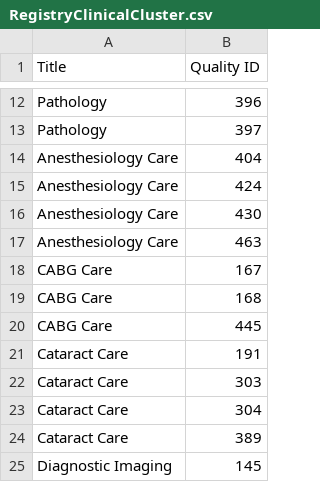
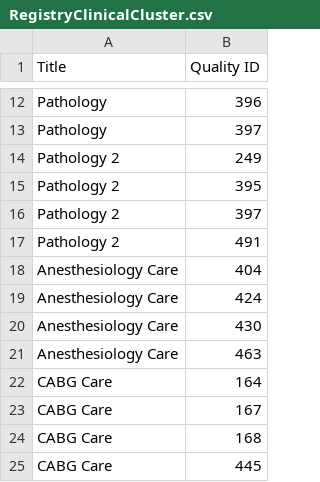
Before and after one commit to CMSgov/qpp-measures-data, a CSV file: util/clinical-clusters/2023/RegistryClinicalCluster.csv, drawn as a sheet; only a part is shown, gaps mark what is left out; the shorter side is filled out with more unchanged rows; the diff names each change by its address in the sheet, - before the commit and + after, or states it on an @@ line.

```diff
--- a/util/clinical-clusters/2023/RegistryClinicalCluster.csv
+++ b/util/clinical-clusters/2023/RegistryClinicalCluster.csv
+row 14: Pathology 2 | 249
+row 15: Pathology 2 | 395
+row 16: Pathology 2 | 397
+row 17: Pathology 2 | 491
+row 22: CABG Care | 164
```
Also changed, not shown: util/clinical-clusters/2023/ClaimsClinical_Cluster.csv.
